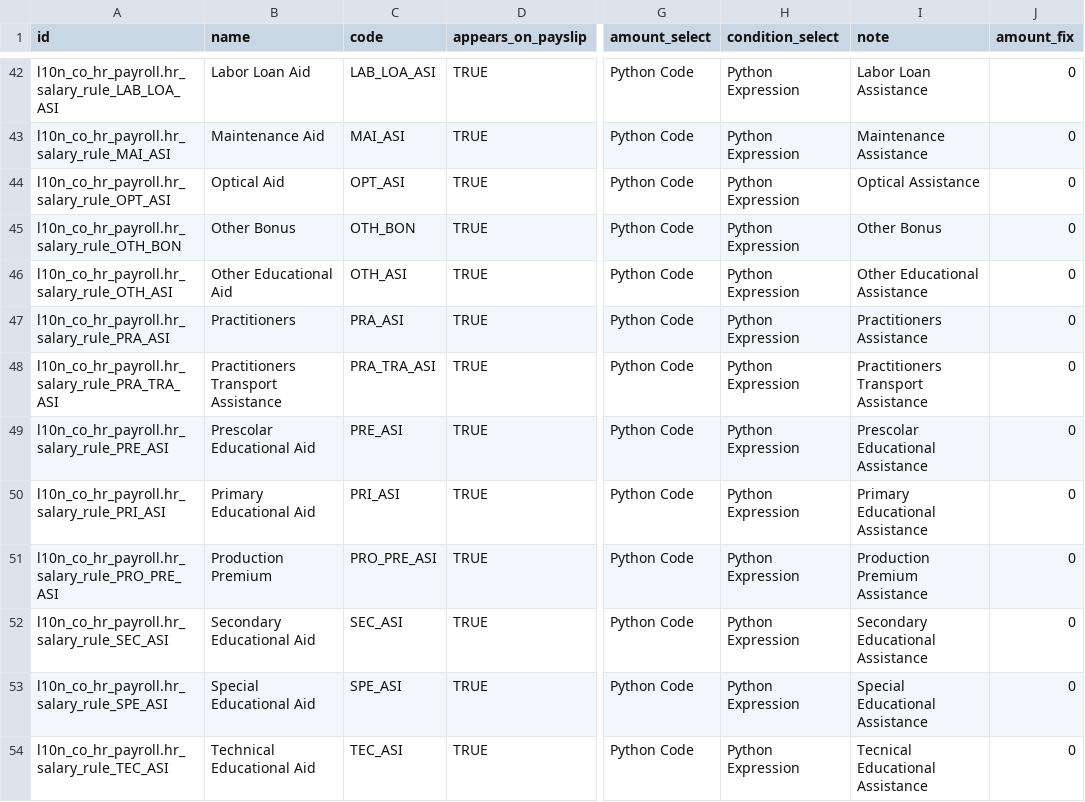
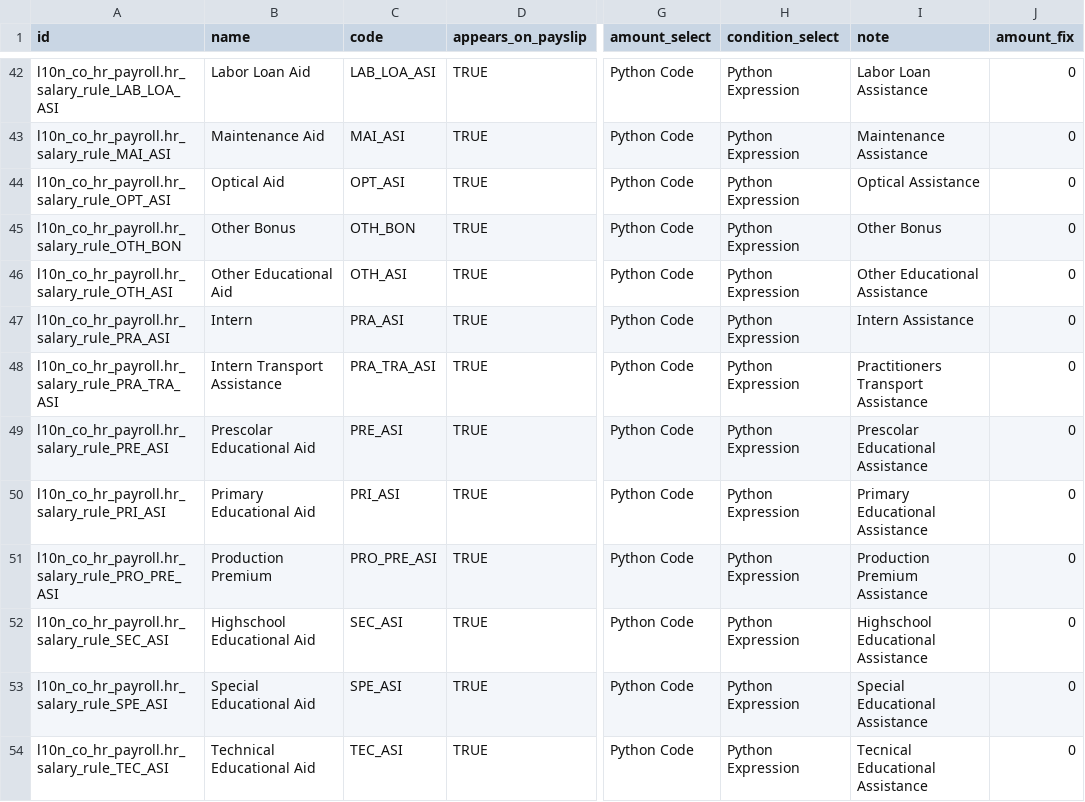
Before and after one commit to cti0doo/cti0doo, a CSV file: l10n_co_hr_payroll/data/hr.salary.rule.csv, drawn as a sheet; only a part is shown, gaps mark what is left out; the diff covers the shown part only; the diff names each change by its address in the sheet, - before the commit and + after, or states it on an @@ line.

```diff
--- a/l10n_co_hr_payroll/data/hr.salary.rule.csv
+++ b/l10n_co_hr_payroll/data/hr.salary.rule.csv
-B47 (name): Practitioners
+B47 (name): Intern
-I47 (note): Practitioners Assistance
+I47 (note): Intern Assistance
-B48 (name): Practitioners Transport Assistance
+B48 (name): Intern Transport Assistance
-B52 (name): Secondary Educational Aid
+B52 (name): Highschool Educational Aid
-I52 (note): Secondary Educational Assistance
+I52 (note): Highschool Educational Assistance
```
Also changed, not shown: 59 edited cells elsewhere in this file, 26 other files.
